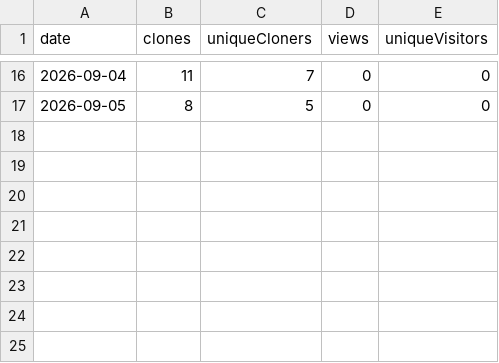
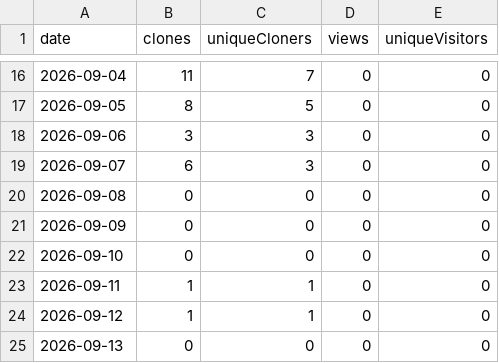
Before and after one commit to Charette-AI-Group/FRWB, a CSV file: traffic/traffic.csv, drawn as a sheet; only a part is shown, gaps mark what is left out.

```diff
--- a/traffic/traffic.csv
+++ b/traffic/traffic.csv
@@ -17 +17,9 @@ date,clones,uniqueCloners,views,uniqueVisitors
 2026-09-05,8,5,0,0
+2026-09-06,3,3,0,0
+2026-09-07,6,3,0,0
+2026-09-08,0,0,0,0
+2026-09-09,0,0,0,0
+2026-09-10,0,0,0,0
+2026-09-11,1,1,0,0
+2026-09-12,1,1,0,0
+2026-09-13,0,0,0,0
```
